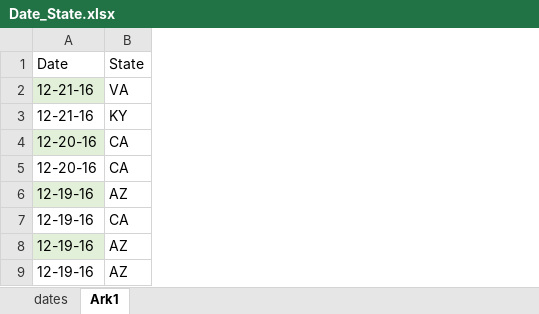
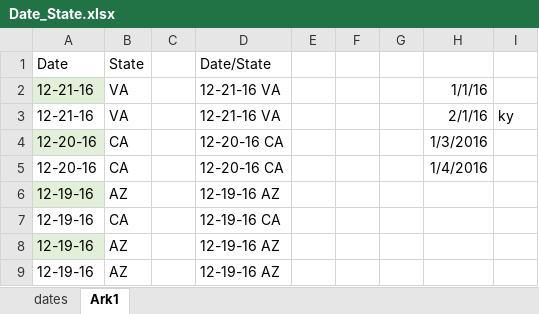
Before and after one commit to JoachimBaumann/DataVis-2022, an Excel workbook: Date_State.xlsx, sheet Ark1, drawn as a sheet; only a part is shown; values as stored, in another font and other column widths than the file's, no borders; the diff names each change by its address in the sheet, - before the commit and + after, or states it on an @@ line.

Commit message:
added python script to sort and count date_states

```diff
--- a/Date_State.xlsx (sheet Ark1)
+++ b/Date_State.xlsx (sheet Ark1)
+column C, empty
+column D (Date/State), rows 2-9: 12-21-16 VA | 12-21-16 VA | 12-20-16 CA | 12-20-16 CA | 12-19-16 AZ | 12-19-16 CA | 12-19-16 AZ | 12-19-16 AZ
+column E, empty
+column F, empty
+column G, empty
+column H, rows 2-5: 1/1/16 | 2/1/16 | 1/3/2016 | 1/4/2016
+column I, row 3: ky
-B3 (State): KY
+B3 (State): VA
```
Also changed, not shown: 4 other files.
